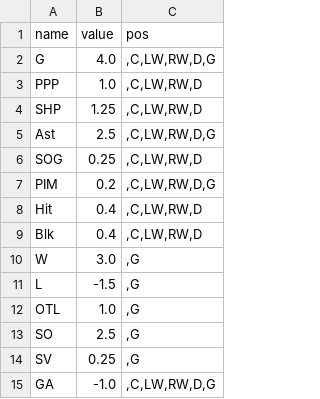
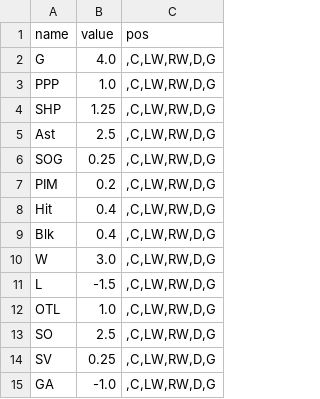
Before and after one commit to SqueegeeDino/FantasyHockeyAnalyzer, a CSV file: score.csv, drawn as a sheet.

```diff
--- a/score.csv
+++ b/score.csv
@@ -2,14 +2,14 @@ name,value,pos
 G,4.0,",C,LW,RW,D,G"
-PPP,1.0,",C,LW,RW,D"
-SHP,1.25,",C,LW,RW,D"
+PPP,1.0,",C,LW,RW,D,G"
+SHP,1.25,",C,LW,RW,D,G"
 Ast,2.5,",C,LW,RW,D,G"
-SOG,0.25,",C,LW,RW,D"
+SOG,0.25,",C,LW,RW,D,G"
 PIM,0.2,",C,LW,RW,D,G"
-Hit,0.4,",C,LW,RW,D"
-Blk,0.4,",C,LW,RW,D"
-W,3.0,",G"
-L,-1.5,",G"
-OTL,1.0,",G"
-SO,2.5,",G"
-SV,0.25,",G"
+Hit,0.4,",C,LW,RW,D,G"
+Blk,0.4,",C,LW,RW,D,G"
+W,3.0,",C,LW,RW,D,G"
+L,-1.5,",C,LW,RW,D,G"
+OTL,1.0,",C,LW,RW,D,G"
+SO,2.5,",C,LW,RW,D,G"
+SV,0.25,",C,LW,RW,D,G"
 GA,-1.0,",C,LW,RW,D,G"
```
Also changed, not shown: 4 other files.
